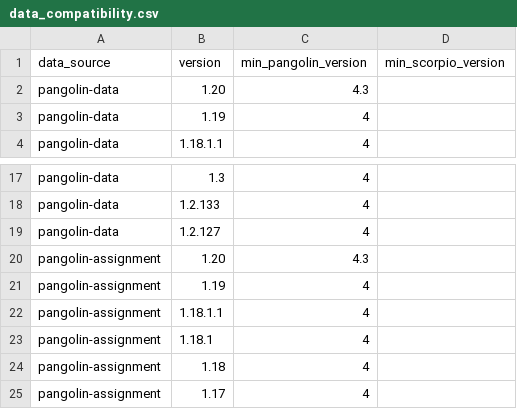
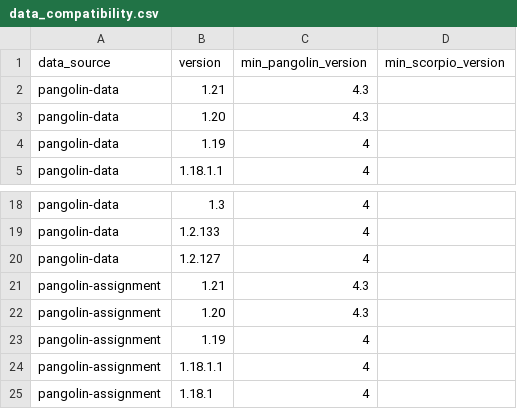
Before and after one commit to cov-lineages/pangolin, a CSV file: pangolin/data/data_compatibility.csv, drawn as a sheet; only a part is shown, gaps mark what is left out; the shorter side is filled out with more unchanged rows.

Commit message:
Add entries for pangolin-data/-assignment 1.21 (#522)

```diff
--- a/pangolin/data/data_compatibility.csv
+++ b/pangolin/data/data_compatibility.csv
@@ -1,2 +1,3 @@
 data_source,version,min_pangolin_version,min_scorpio_version
+pangolin-data,1.21,4.3,
 pangolin-data,1.20,4.3,
@@ -19,2 +20,3 @@ pangolin-data,1.2.133,4,
 pangolin-data,1.2.127,4,
+pangolin-assignment,1.21,4.3,
 pangolin-assignment,1.20,4.3,
```
